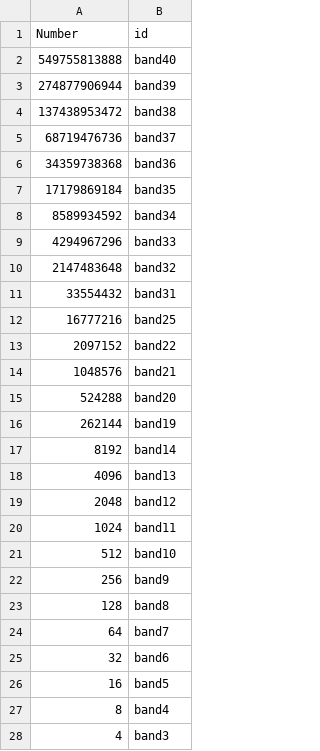
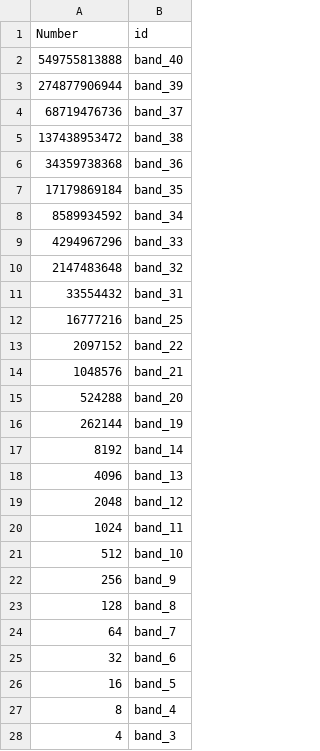
Before and after one commit to toby08050805/pd_exp, a CSV file: umtts.csv, drawn as a sheet; only a part is shown; the diff covers the shown part only.

```diff
--- a/umtts.csv
+++ b/umtts.csv
@@ -1,28 +1,28 @@
 Number	id
-"549755813888"	"band40"
-"274877906944"	"band39"
-"137438953472"	"band38"
-"68719476736"	"band37"
-"34359738368"	"band36"
-"17179869184"	"band35"
-"8589934592"	"band34"
-"4294967296"	"band33"
-"2147483648"	"band32"
-"33554432"	"band31"
-"16777216"	"band25"
-"2097152"	"band22"
-"1048576"	"band21"
-"524288"	"band20"
-"262144"	"band19"
-"8192"	"band14"
-"4096"	"band13"
-"2048"	"band12"
-"1024"	"band11"
-"512"	"band10"
-"256"	"band9"
-"128"	"band8"
-"64"	"band7"
-"32"	"band6"
-"16"	"band5"
-"8"	"band4"
-"4"	"band3"
+"549755813888"	"band_40"
+"274877906944"	"band_39"
+"68719476736"	"band_37"
+"137438953472"	"band_38"
+"34359738368"	"band_36"
+"17179869184"	"band_35"
+"8589934592"	"band_34"
+"4294967296"	"band_33"
+"2147483648"	"band_32"
+"33554432"	"band_31"
+"16777216"	"band_25"
+"2097152"	"band_22"
+"1048576"	"band_21"
+"524288"	"band_20"
+"262144"	"band_19"
+"8192"	"band_14"
+"4096"	"band_13"
+"2048"	"band_12"
+"1024"	"band_11"
+"512"	"band_10"
+"256"	"band_9"
+"128"	"band_8"
+"64"	"band_7"
+"32"	"band_6"
+"16"	"band_5"
+"8"	"band_4"
+"4"	"band_3"
```
Also changed, not shown: 2 edited cells elsewhere in this file, 1 other file.
